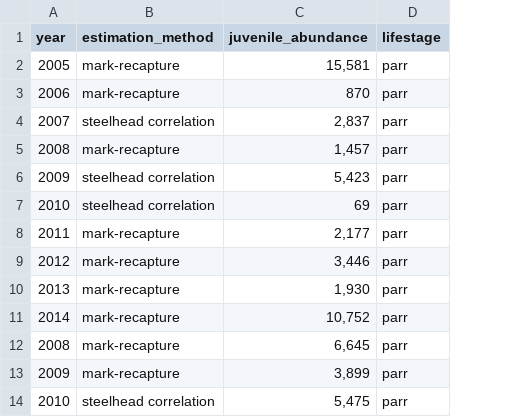
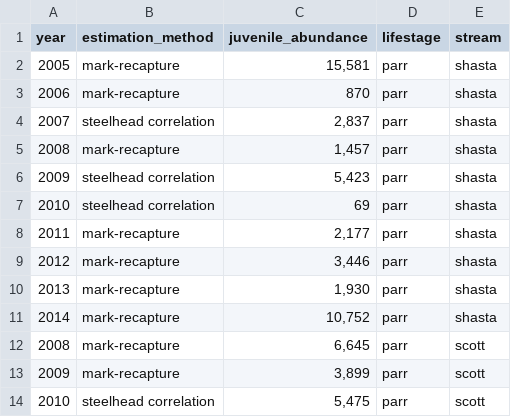
Before and after one commit to Klamath-SDM/KlamathEDA, a CSV file: data-raw/fisheries/modeled/juvenile.csv, drawn as a sheet; only a part is shown; the diff names each change by its address in the sheet, - before the commit and + after, or states it on an @@ line.

Commit message:
adds rmd of modeled coho data

```diff
--- a/data-raw/fisheries/modeled/juvenile.csv
+++ b/data-raw/fisheries/modeled/juvenile.csv
+column E (stream), rows 2-14: shasta | shasta | shasta | shasta | shasta | shasta | shasta | shasta | shasta | shasta | scott | scott | scott
```
Also changed, not shown: 4 other files.
